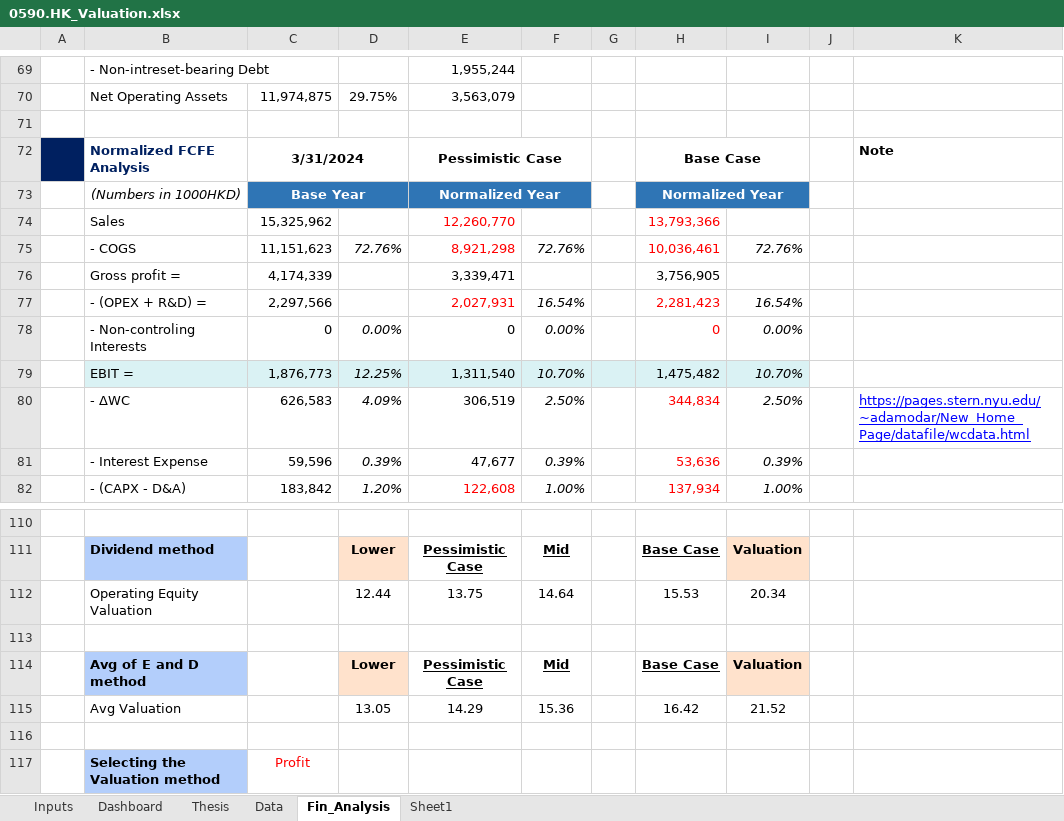
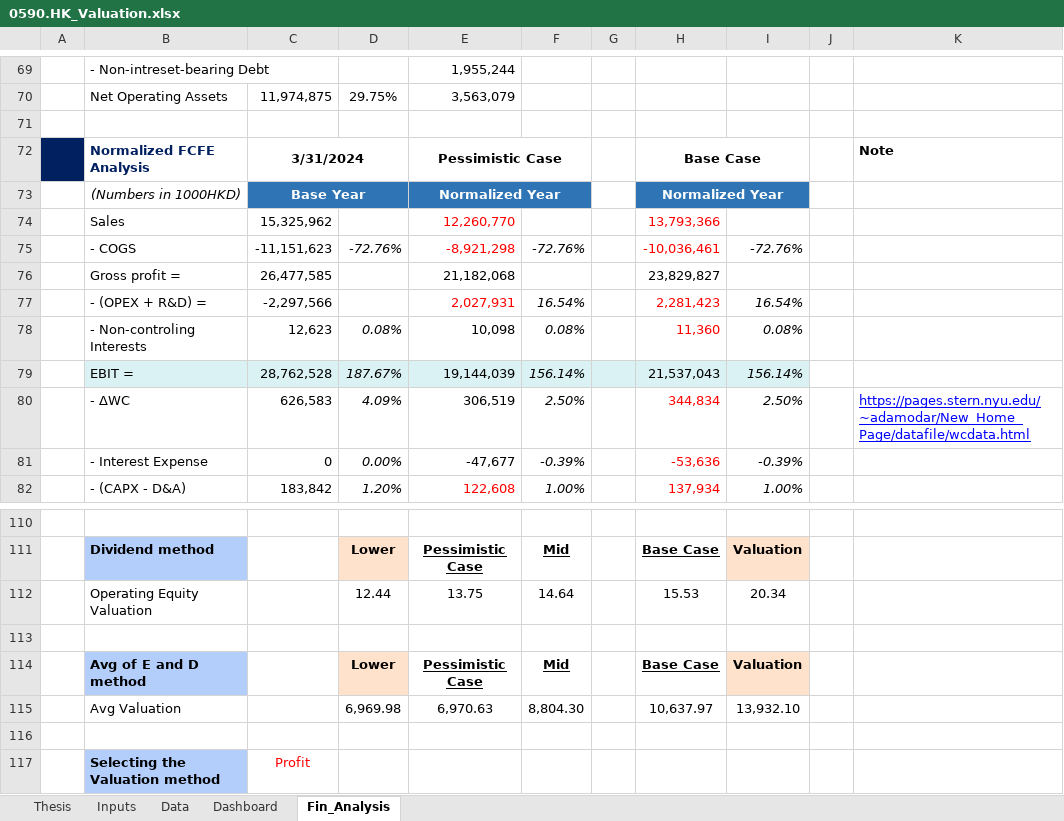
Before and after one commit to JerryChenz/Invest_Proc_1, an Excel workbook: financial_models/opportunities/0590.HK_Valuation.xlsx, sheet Fin_Analysis, drawn as a sheet; only a part is shown, gaps mark what is left out; values as stored, in another font and other column widths than the file's, no borders; conditional formats not drawn; the diff covers the shown part only; the diff names each change by its address in the sheet, - before the commit and + after, or states it on an @@ line.

```diff
--- a/financial_models/opportunities/0590.HK_Valuation.xlsx (sheet Fin_Analysis)
+++ b/financial_models/opportunities/0590.HK_Valuation.xlsx (sheet Fin_Analysis)
-sheet tab: Sheet1
@@ sheet tab order changed: Thesis | Inputs | Data | Dashboard | Fin_Analysis @@
-C75: 11,151,623
+C75: -11,151,623
-D75: 72.76%
+D75: -72.76%
-E75: 8,921,298
+E75: -8,921,298
-F75: 72.76%
+F75: -72.76%
-H75: 10,036,461
+H75: -10,036,461
-I75: 72.76%
+I75: -72.76%
-C76: 4,174,339
+C76: 26,477,585
-E76: 3,339,471
+E76: 21,182,068
-H76: 3,756,905
+H76: 23,829,827
-C77: 2,297,566
+C77: -2,297,566
-C78: 0
+C78: 12,623
-D78: 0.00%
+D78: 0.08%
-E78: 0
+E78: 10,098
-F78: 0.00%
+F78: 0.08%
-H78: 0
+H78: 11,360
-I78: 0.00%
+I78: 0.08%
-C79: 1,876,773
+C79: 28,762,528
-D79: 12.25%
+D79: 187.67%
-E79: 1,311,540
+E79: 19,144,039
-F79: 10.70%
+F79: 156.14%
-H79: 1,475,482
+H79: 21,537,043
-I79: 10.70%
+I79: 156.14%
-C81: 59,596
+C81: 0
-D81: 0.39%
+D81: 0.00%
-E81: 47,677
+E81: -47,677
-F81: 0.39%
+F81: -0.39%
-H81: 53,636
+H81: -53,636
-I81: 0.39%
+I81: -0.39%
-D115: 13.05
+D115: 6,969.98
-E115: 14.29
+E115: 6,970.63
-F115: 15.36
+F115: 8,804.30
-H115: 16.42
+H115: 10,637.97
-I115: 21.52
+I115: 13,932.10
```
Also changed, not shown: 35 edited cells and cell formats elsewhere in this sheet, sheet Data, sheet Inputs, sheet Thesis, sheet Dashboard, formulas that keep their value, hidden cells, 1 other file.
